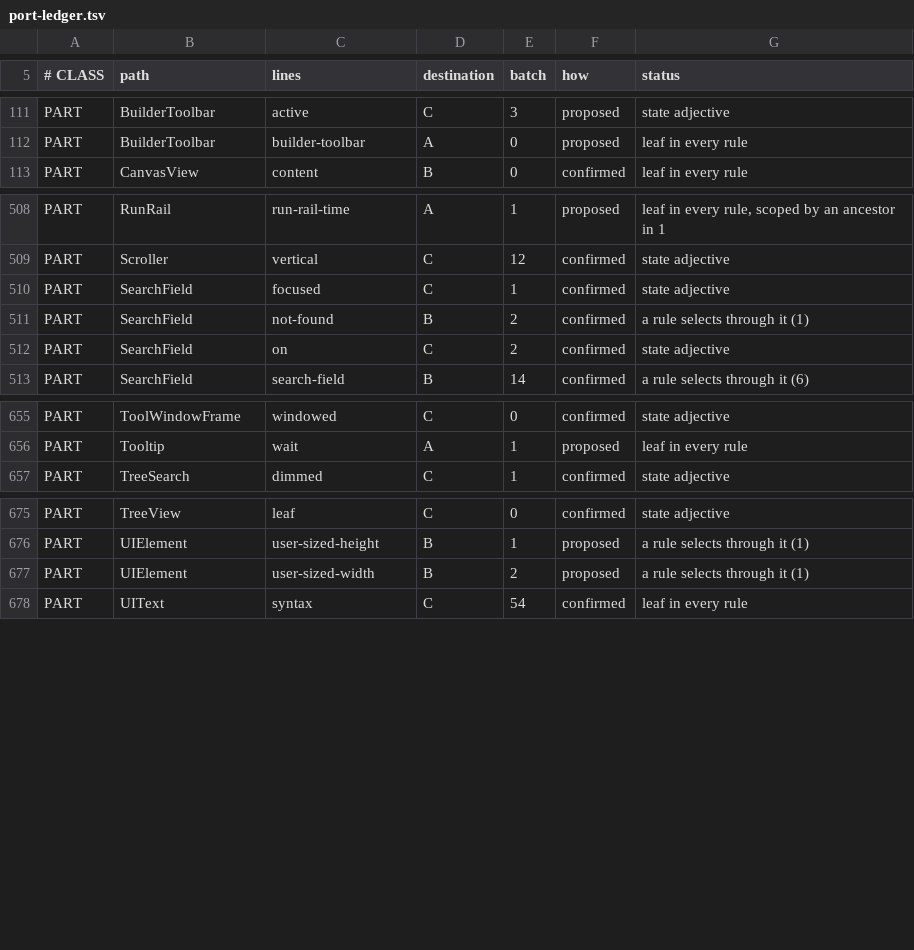
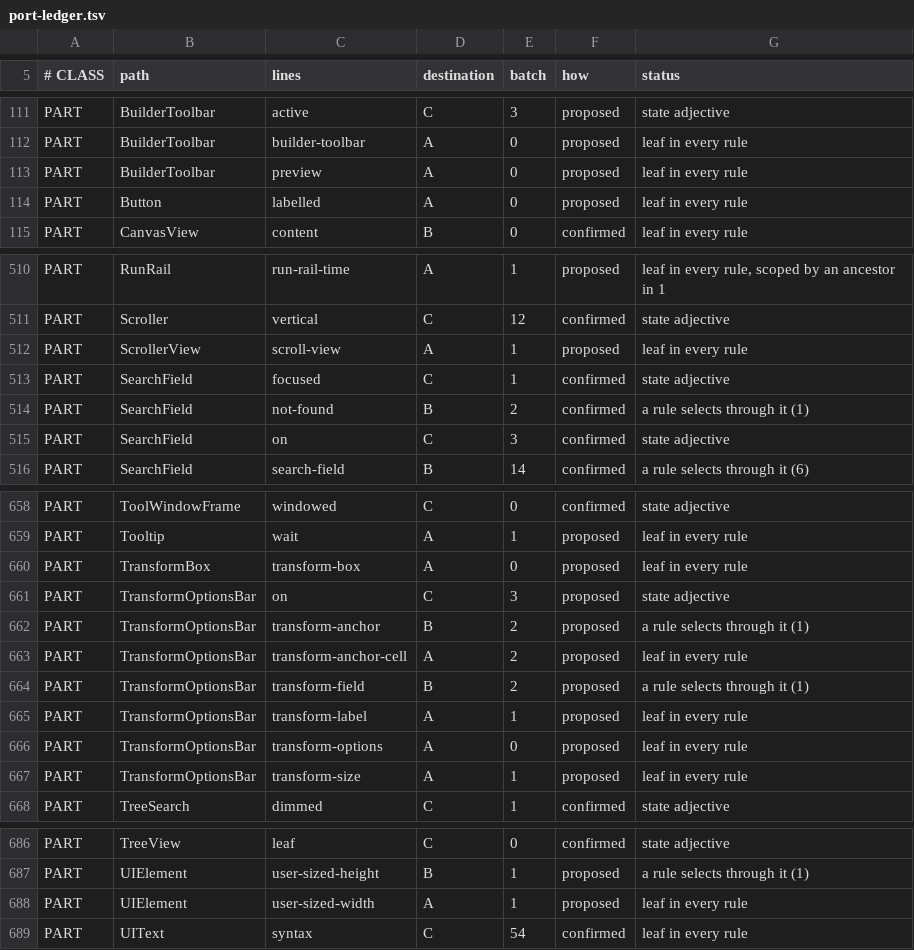
Before and after one commit to CrystalGraphics/CrystalGUI, a TSV file: tools/port/port-ledger.tsv, drawn as a sheet; only a part is shown, gaps mark what is left out; the diff covers the shown part only.

Commit message:
The options bar, Transform Again and Convert to Size
L4.5a finished bar Step and Repeat. Everything the transform box can be dragged
into can now be typed: the reference point's X and Y, the scale as percentages
beside the size they produce, the angle, both skews and the pivot.

The 3x3 reference widget is not decoration. A drag knows which handle it grabbed
and can hold the opposite edge; a typed 150% knows nothing, so the grid is the
answer to "what stays still" and the bar applies it -- recording where the
reference point was, making the change, and putting the translate back.
TransformGesture deliberately holds no anchor rule of its own, since two of them
would disagree.

Two things had to give way for the bar to be usable at all. A mode is asked
before the tree, so the tool swallowing every key left NO text field in the
application typeable while the box was up, its own numbers included; a focused
field gets its keys back now, the modal claim being over the canvas rather than
the keyboard. And typing a digit lands it in the field for whatever was last
grabbed, so a gesture can be finished exactly without the hand leaving the
canvas.

Transform Again applies the last commit's transform to the next selection, with
the pivot carried as FRACTIONS -- absolute pixels would land outside a
differently sized element, which is the fault the commit path already had once.
Convert to Size rewrites a scale as width/height; narrow on purpose, since a
scale on something that MOVES is what the property is for.

Step and Repeat is deferred: it has to duplicate a node, no clone path exists,
and the plan puts `duplicate` in L4.10 -- writing one here means writing
something L4.10 replaces.

port-ledger.tsv is regenerated, not hand-edited. It carries the bar's new part
names, and was already owed `scroll-view` and `labelled` from earlier.

```diff
--- a/tools/port/port-ledger.tsv
+++ b/tools/port/port-ledger.tsv
@@ -112,2 +112,4 @@ PART	BuilderToolbar	active	C	3	proposed	state adjective
 PART	BuilderToolbar	builder-toolbar	A	0	proposed	leaf in every rule
+PART	BuilderToolbar	preview	A	0	proposed	leaf in every rule
+PART	Button	labelled	A	0	proposed	leaf in every rule
 PART	CanvasView	content	B	0	confirmed	leaf in every rule
@@ -509,5 +511,6 @@ PART	RunRail	run-rail-time	A	1	proposed	leaf in every rule, scoped by an ancesto
 PART	Scroller	vertical	C	12	confirmed	state adjective
+PART	ScrollerView	scroll-view	A	1	proposed	leaf in every rule
 PART	SearchField	focused	C	1	confirmed	state adjective
 PART	SearchField	not-found	B	2	confirmed	a rule selects through it (1)
-PART	SearchField	on	C	2	confirmed	state adjective
+PART	SearchField	on	C	3	confirmed	state adjective
 PART	SearchField	search-field	B	14	confirmed	a rule selects through it (6)
@@ -656,2 +659,10 @@ PART	ToolWindowFrame	windowed	C	0	confirmed	state adjective
 PART	Tooltip	wait	A	1	proposed	leaf in every rule
+PART	TransformBox	transform-box	A	0	proposed	leaf in every rule
+PART	TransformOptionsBar	on	C	3	proposed	state adjective
+PART	TransformOptionsBar	transform-anchor	B	2	proposed	a rule selects through it (1)
+PART	TransformOptionsBar	transform-anchor-cell	A	2	proposed	leaf in every rule
+PART	TransformOptionsBar	transform-field	B	2	proposed	a rule selects through it (1)
+PART	TransformOptionsBar	transform-label	A	1	proposed	leaf in every rule
+PART	TransformOptionsBar	transform-options	A	0	proposed	leaf in every rule
+PART	TransformOptionsBar	transform-size	A	1	proposed	leaf in every rule
 PART	TreeSearch	dimmed	C	1	confirmed	state adjective
@@ -676,3 +687,3 @@ PART	TreeView	leaf	C	0	confirmed	state adjective
 PART	UIElement	user-sized-height	B	1	proposed	a rule selects through it (1)
-PART	UIElement	user-sized-width	B	2	proposed	a rule selects through it (1)
+PART	UIElement	user-sized-width	A	1	proposed	leaf in every rule
 PART	UIText	syntax	C	54	confirmed	leaf in every rule
```
Also changed, not shown: 2 edited cells elsewhere in this file, 10 other files.
